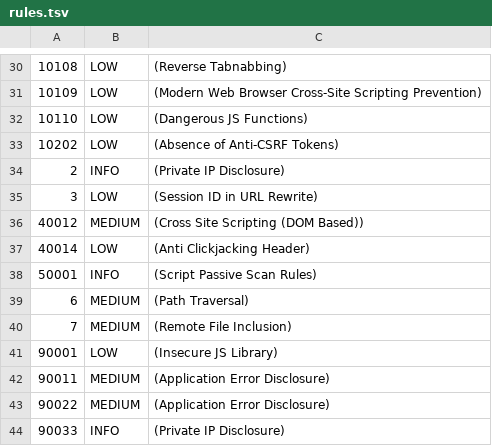
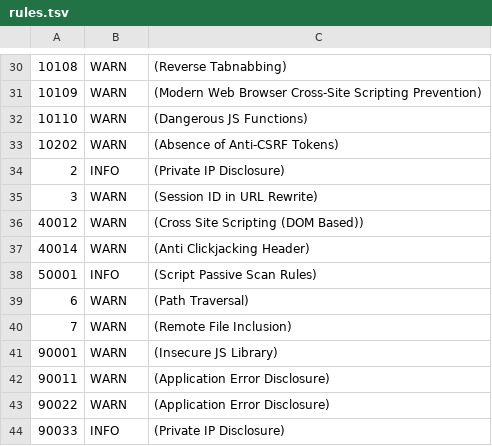
Before and after one commit to Asad701/SSD-labmid, a TSV file: .zap/rules.tsv, drawn as a sheet; only a part is shown, gaps mark what is left out; the diff covers the shown part only.

```diff
--- a/.zap/rules.tsv
+++ b/.zap/rules.tsv
@@ -30,15 +30,15 @@
-10108	LOW	(Reverse Tabnabbing)
-10109	LOW	(Modern Web Browser Cross-Site Scripting Prevention)
-10110	LOW	(Dangerous JS Functions)
-10202	LOW	(Absence of Anti-CSRF Tokens)
+10108	WARN	(Reverse Tabnabbing)
+10109	WARN	(Modern Web Browser Cross-Site Scripting Prevention)
+10110	WARN	(Dangerous JS Functions)
+10202	WARN	(Absence of Anti-CSRF Tokens)
 2	INFO	(Private IP Disclosure)
-3	LOW	(Session ID in URL Rewrite)
-40012	MEDIUM	(Cross Site Scripting (DOM Based))
-40014	LOW	(Anti Clickjacking Header)
+3	WARN	(Session ID in URL Rewrite)
+40012	WARN	(Cross Site Scripting (DOM Based))
+40014	WARN	(Anti Clickjacking Header)
 50001	INFO	(Script Passive Scan Rules)
-6	MEDIUM	(Path Traversal)
-7	MEDIUM	(Remote File Inclusion)
-90001	LOW	(Insecure JS Library)
-90011	MEDIUM	(Application Error Disclosure)
-90022	MEDIUM	(Application Error Disclosure)
+6	WARN	(Path Traversal)
+7	WARN	(Remote File Inclusion)
+90001	WARN	(Insecure JS Library)
+90011	WARN	(Application Error Disclosure)
+90022	WARN	(Application Error Disclosure)
 90033	INFO	(Private IP Disclosure)
```
Also changed, not shown: 19 edited cells elsewhere in this file, 11 other files.
